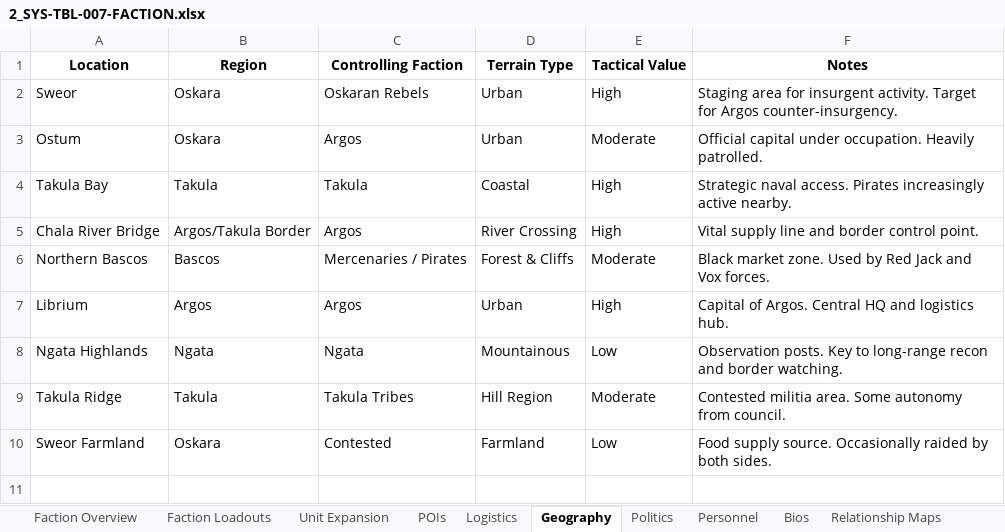
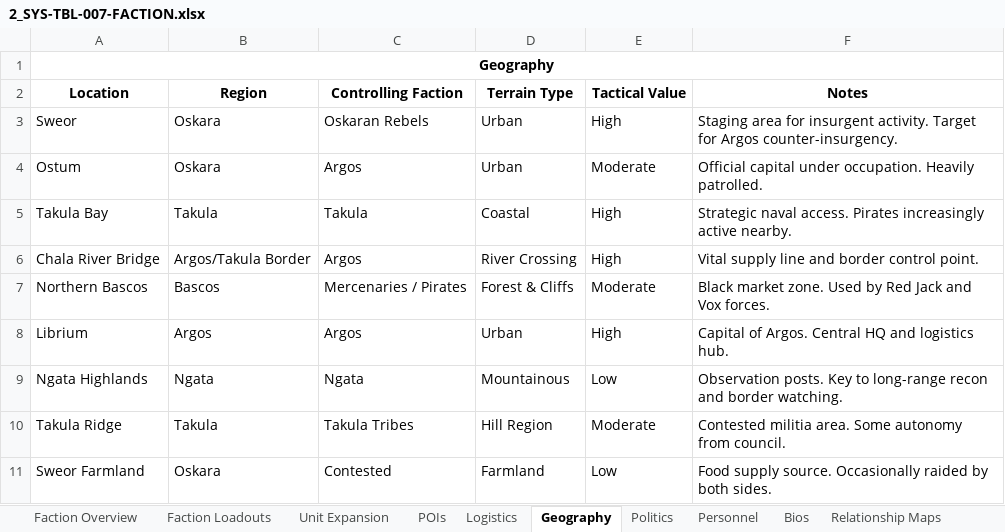
Before and after one commit to rivercityonesixth/RP_Argos, an Excel workbook: docs/2_SYS-TBL-007-FACTION.xlsx, sheet Geography, drawn as a sheet; values as stored, in another font and other column widths than the file's, no borders; charts and pictures not drawn; the diff names each change by its address in the sheet, - before the commit and + after, or states it on an @@ line.

```diff
--- a/docs/2_SYS-TBL-007-FACTION.xlsx (sheet Geography)
+++ b/docs/2_SYS-TBL-007-FACTION.xlsx (sheet Geography)
+row 1: Geography
```
Also changed, not shown: sheet Politics, sheet Logistics, sheet Relationship Maps, sheet Faction Loadouts, sheet Personnel, sheet POIs, 3 more sheets.
